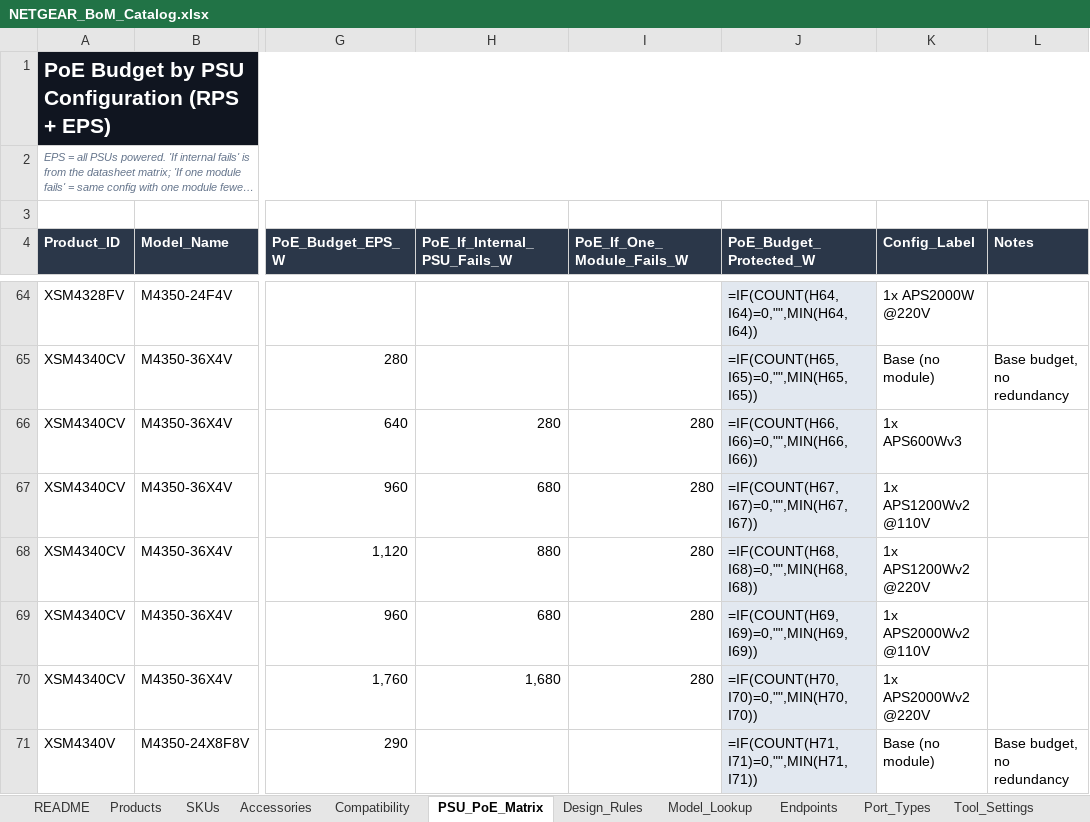
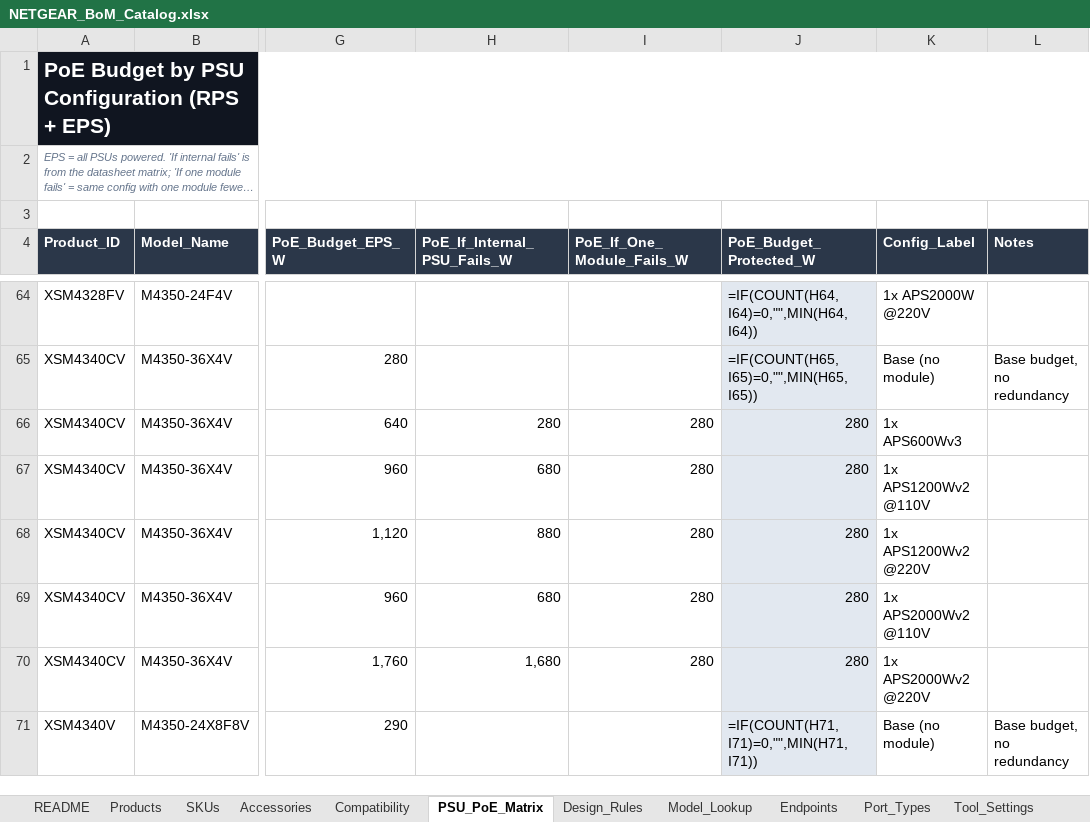
Before and after one commit to MichaelDNTGR/ntgr-bom-public, an Excel workbook: catalog/NETGEAR_BoM_Catalog.xlsx, sheet PSU_PoE_Matrix, drawn as a sheet; only a part is shown, gaps mark what is left out; long unchanged cells end in …; values as stored, in another font and other column widths than the file's, no borders; formulas without a stored value are shown as written; table styles not drawn; the diff covers the shown part only; the diff names each change by its address in the sheet, - before the commit and + after, or states it on an @@ line.

```diff
--- a/catalog/NETGEAR_BoM_Catalog.xlsx (sheet PSU_PoE_Matrix)
+++ b/catalog/NETGEAR_BoM_Catalog.xlsx (sheet PSU_PoE_Matrix)
-J66 (PoE_Budget_Protected_W): =IF(COUNT(H66,I66)=0,"",MIN(H66,I66))
+J66 (PoE_Budget_Protected_W): 280
-J67 (PoE_Budget_Protected_W): =IF(COUNT(H67,I67)=0,"",MIN(H67,I67))
+J67 (PoE_Budget_Protected_W): 280
-J68 (PoE_Budget_Protected_W): =IF(COUNT(H68,I68)=0,"",MIN(H68,I68))
+J68 (PoE_Budget_Protected_W): 280
-J69 (PoE_Budget_Protected_W): =IF(COUNT(H69,I69)=0,"",MIN(H69,I69))
+J69 (PoE_Budget_Protected_W): 280
-J70 (PoE_Budget_Protected_W): =IF(COUNT(H70,I70)=0,"",MIN(H70,I70))
+J70 (PoE_Budget_Protected_W): 280
```
Also changed, not shown: 2 added rows and 55 edited cells elsewhere in this sheet, sheet Compatibility, sheet Products, sheet Accessories, sheet SKUs, sheet Data_Gaps, sheet Design_Rules, 3 more sheets, 37 other files.
